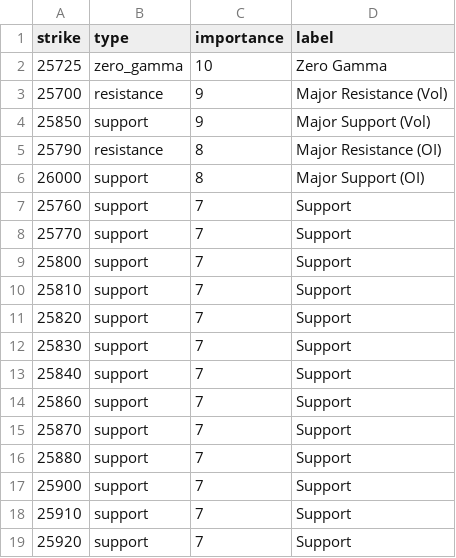
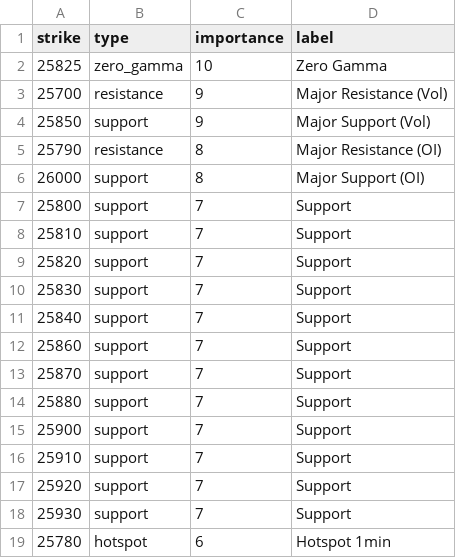
Before and after one commit to enzocosson/seed_enzocosson_gex, a CSV file: nq_gex_levels_metadata.csv, drawn as a sheet.

```diff
--- a/nq_gex_levels_metadata.csv
+++ b/nq_gex_levels_metadata.csv
@@ -1,3 +1,3 @@
 strike,type,importance,label
-25725,zero_gamma,10,Zero Gamma
+25825,zero_gamma,10,Zero Gamma
 25700,resistance,9,Major Resistance (Vol)
@@ -6,4 +6,2 @@ strike,type,importance,label
 26000,support,8,Major Support (OI)
-25760,support,7,Support
-25770,support,7,Support
 25800,support,7,Support
@@ -19 +17,3 @@ strike,type,importance,label
 25920,support,7,Support
+25930,support,7,Support
+25780,hotspot,6,Hotspot 1min
```
Also changed, not shown: es_gex_levels.csv, es_gex_levels_metadata.csv, 2 other files.
